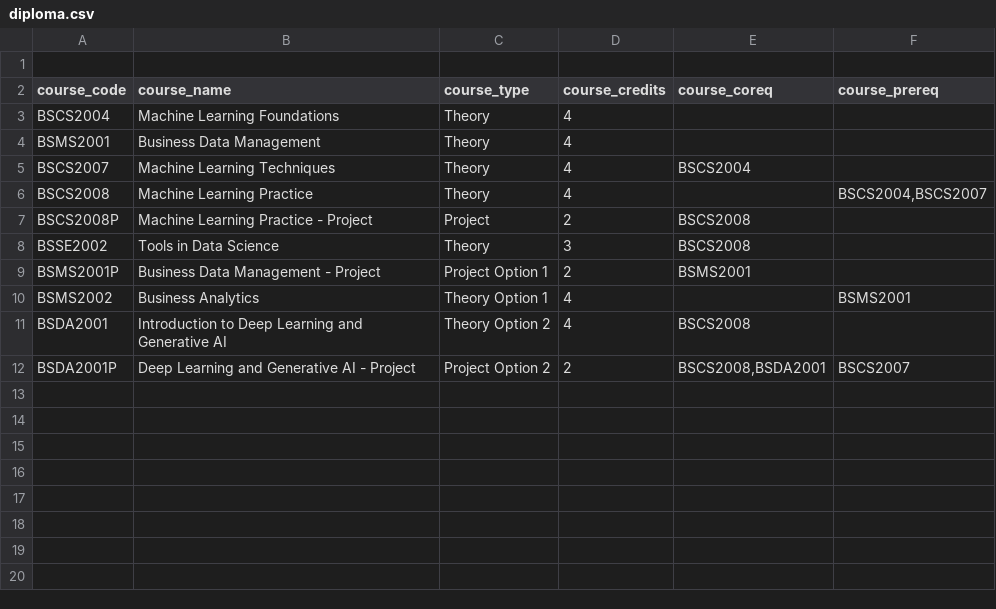
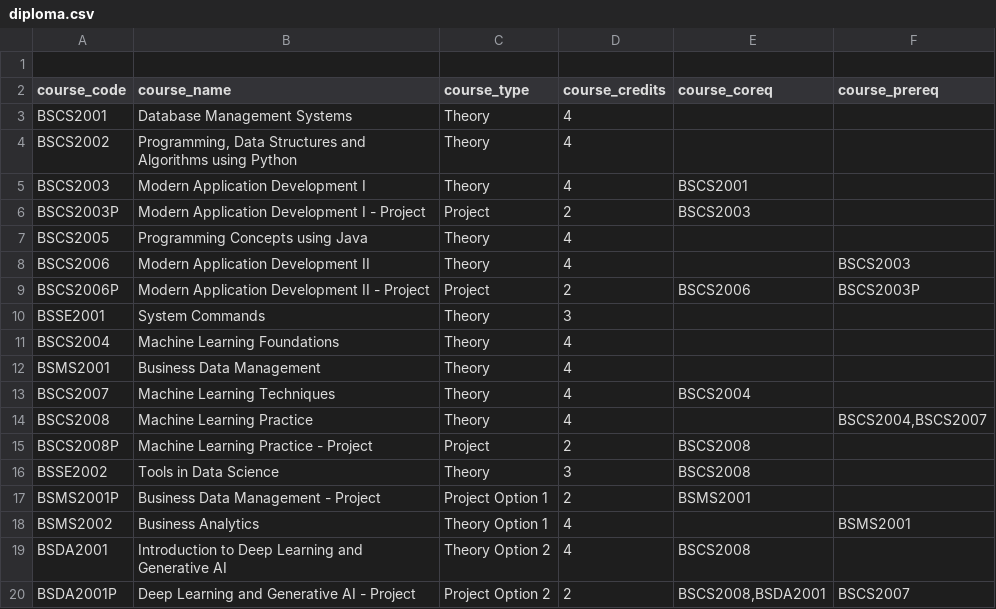
Before and after one commit to sayan01/iitm-cgpa, a CSV file: diploma.csv, drawn as a sheet; the diff names each change by its address in the sheet, - before the commit and + after, or states it on an @@ line.

```diff
--- a/diploma.csv
+++ b/diploma.csv
+row 3: BSCS2001 | Database Management Systems | Theory | 4
+row 4: BSCS2002 | Programming, Data Structures and Algorithms using Python | Theory | 4
+row 5: BSCS2003 | Modern Application Development I | Theory | 4 | BSCS2001
+row 6: BSCS2003P | Modern Application Development I - Project | Project | 2 | BSCS2003
+row 7: BSCS2005 | Programming Concepts using Java | Theory | 4
+row 8: BSCS2006 | Modern Application Development II | Theory | 4 |  | BSCS2003
+row 9: BSCS2006P | Modern Application Development II - Project | Project | 2 | BSCS2006 | BSCS2003P
+row 10: BSSE2001 | System Commands | Theory | 3
```
Also changed, not shown: 11 other files.
